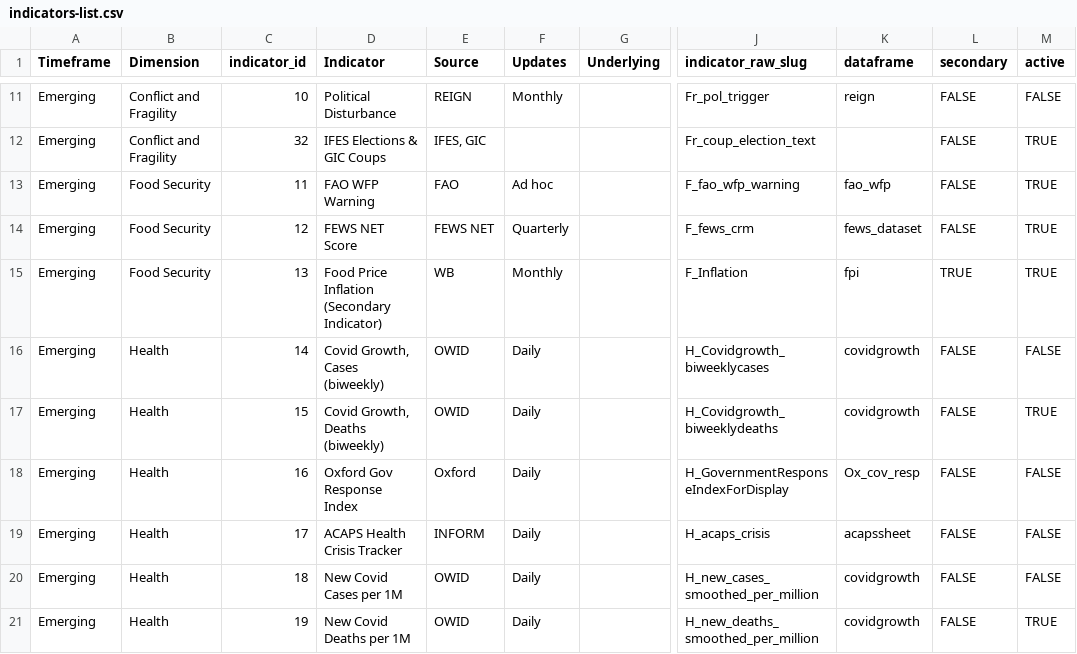
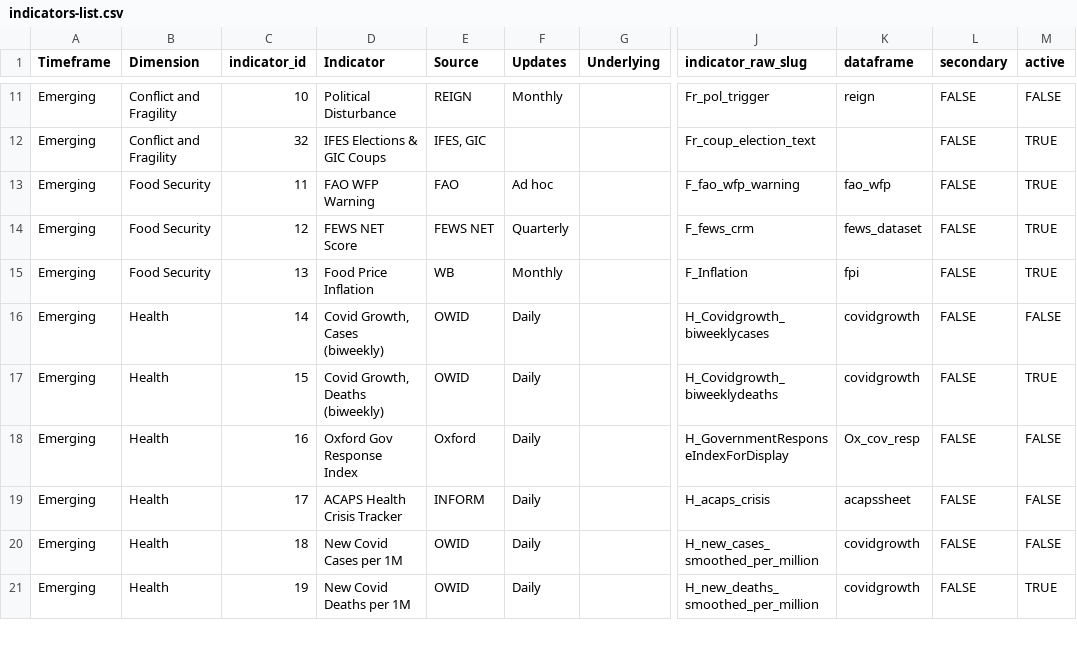
Before and after one commit to compoundrisk/monitor, a CSV file: src/indicators-list.csv, drawn as a sheet; only a part is shown, gaps mark what is left out; the diff names each change by its address in the sheet, - before the commit and + after, or states it on an @@ line.

Commit message:
FPI is primary indicator, other bug fixes
indicators-list.csv
- Fix error treating FPI as secondary indicator

02-process-indicators.R
- Add timers for sheet aggregation
- Stop processing FCS outside sheet aggregation

aggregation.R
- merge_indicators() ensures Country column is character class even when dataframe is empty
- quick_scan() now includes raw values for the Overall dimension

helpers.R
- name2iso() returns an empty character vector instead of an empty logical vector when given an empty vector
- delay_error() now takes log file as an argument

indicators.R
- cleaned up some of the output from owid_process()
- fixed bug (and simplified) in start-date calculation for fao_wfp_collect()

```diff
--- a/src/indicators-list.csv
+++ b/src/indicators-list.csv
-D15 (Indicator): Food Price Inflation (Secondary Indicator)
+D15 (Indicator): Food Price Inflation
-L15 (secondary): TRUE
+L15 (secondary): FALSE
```
Also changed, not shown: 5 other files.
